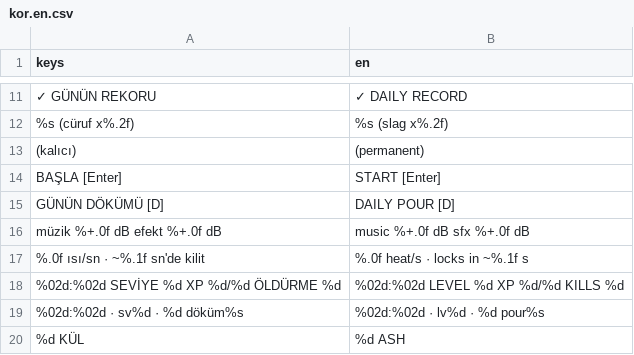
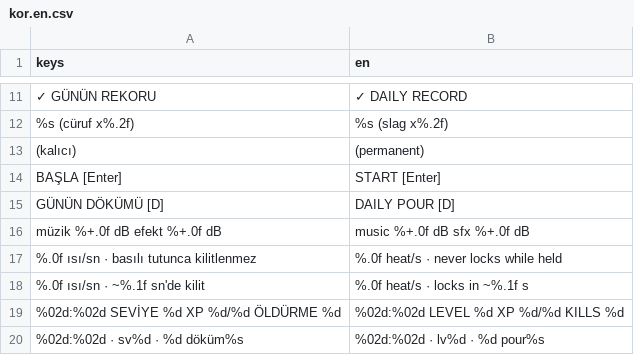
Before and after one commit to Furkiozknn/kor, a CSV file: assets/dil/kor.en.csv, drawn as a sheet; only a part is shown, gaps mark what is left out; the shorter side is filled out with more unchanged rows; the diff names each change by its address in the sheet, - before the commit and + after, or states it on an @@ line.

```diff
--- a/assets/dil/kor.en.csv
+++ b/assets/dil/kor.en.csv
+row 17: %.0f ısı/sn · basılı tutunca kilitlenmez | %.0f heat/s · never locks while held
```
Also changed, not shown: 7 other files.
